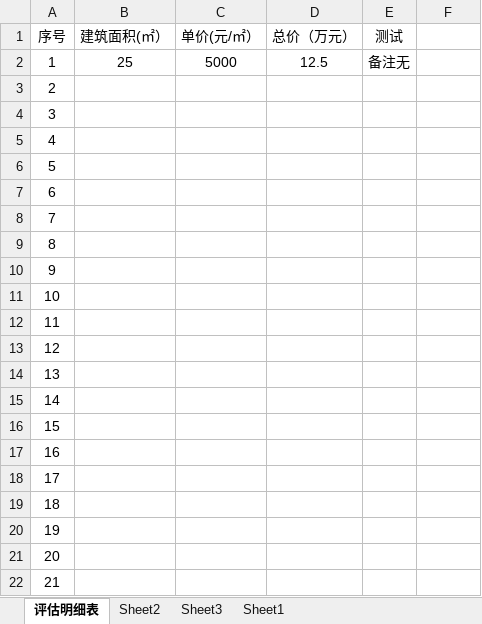
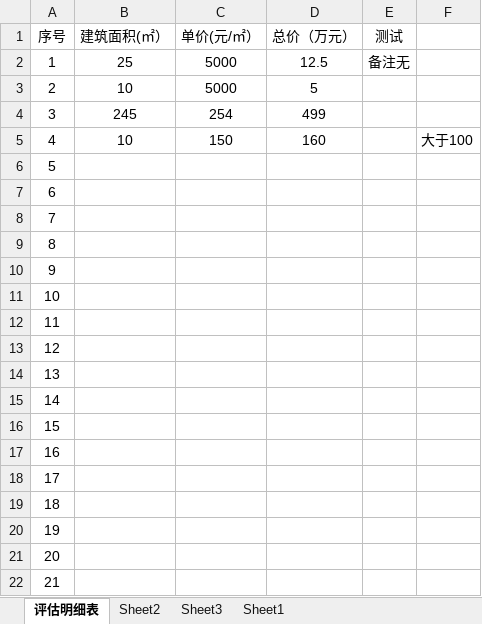
Before and after one commit to SnailBrother/React-demo-all-top-, an Excel workbook: react-demo/public/template.xlsx, sheet 评估明细表, drawn as a sheet; values as stored, in another font and other column widths than the file's, no borders; the diff names each change by its address in the sheet, - before the commit and + after, or states it on an @@ line.

```diff
--- a/react-demo/public/template.xlsx (sheet 评估明细表)
+++ b/react-demo/public/template.xlsx (sheet 评估明细表)
-B3 (建筑面积(㎡）): (empty)
+B3 (建筑面积(㎡）): 10
-C3 (单价(元/㎡）): (empty)
+C3 (单价(元/㎡）): 5000
-D3 (总价（万元）): (empty)
+D3 (总价（万元）): 5
-B4 (建筑面积(㎡）): (empty)
+B4 (建筑面积(㎡）): 245
-C4 (单价(元/㎡）): (empty)
+C4 (单价(元/㎡）): 254
-D4 (总价（万元）): (empty)
+D4 (总价（万元）): 499
-B5 (建筑面积(㎡）): (empty)
+B5 (建筑面积(㎡）): 10
-C5 (单价(元/㎡）): (empty)
+C5 (单价(元/㎡）): 150
-D5 (总价（万元）): (empty)
+D5 (总价（万元）): 160
-F5: (empty)
+F5: 大于100
```
Also changed, not shown: 12 other files.
